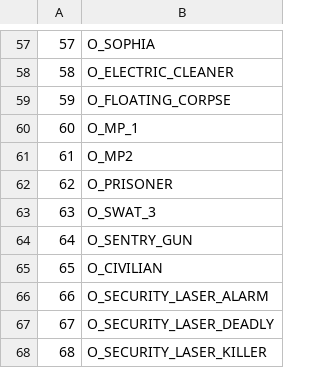
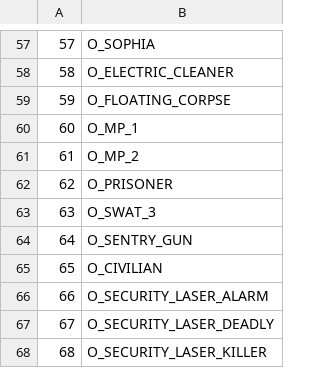
Before and after one commit to LostArtefacts/TRX, a CSV file: data/trx/ship/games/tr3/catalog_objects.csv, drawn as a sheet; only a part is shown, gaps mark what is left out.

Commit message:
objects/mp_2: add MP 2 control
This adds control for the MPs with guns in HSC and Area51.

```diff
--- a/data/trx/ship/games/tr3/catalog_objects.csv
+++ b/data/trx/ship/games/tr3/catalog_objects.csv
@@ -60,3 +60,3 @@
 60,  O_MP_1
-61,  O_MP2
+61,  O_MP_2
 62,  O_PRISONER
```
Also changed, not shown: 14 other files.
